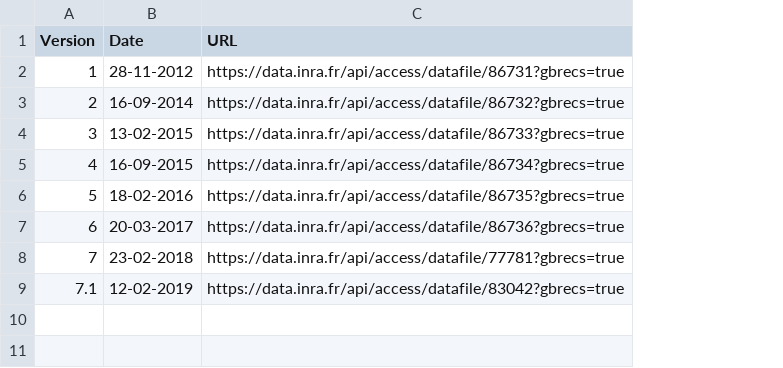
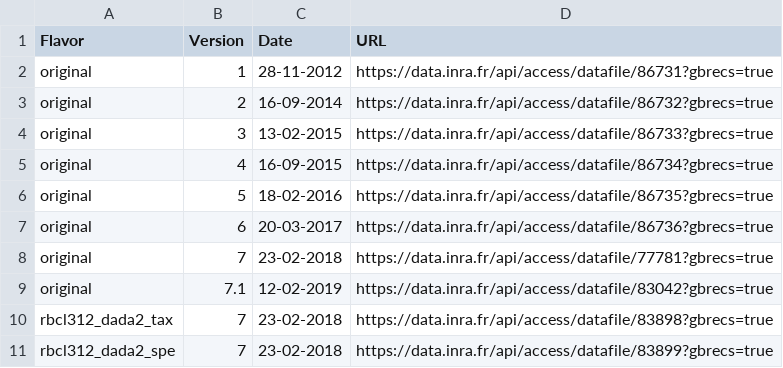
Before and after one commit to fkeck/diatbarcode, a CSV file: dic_version.csv, drawn as a sheet; the diff names each change by its address in the sheet, - before the commit and + after, or states it on an @@ line.

Commit message:
Update dictionnary with Flavor column and add rbcl312 for dada2

```diff
--- a/dic_version.csv
+++ b/dic_version.csv
+column A (Flavor), rows 2-9: all original
+row 10: rbcl312_dada2_tax | 7 | 23-02-2018 | https://data.inra.fr/api/access/datafile/83898?gbrecs=true
+row 11: rbcl312_dada2_spe | 7 | 23-02-2018 | https://data.inra.fr/api/access/datafile/83899?gbrecs=true
```
